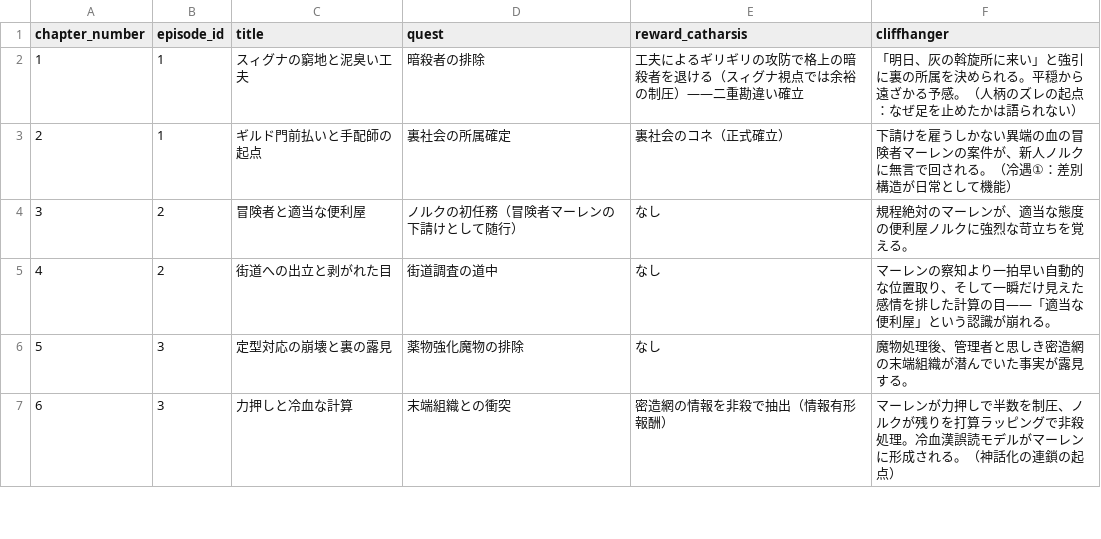
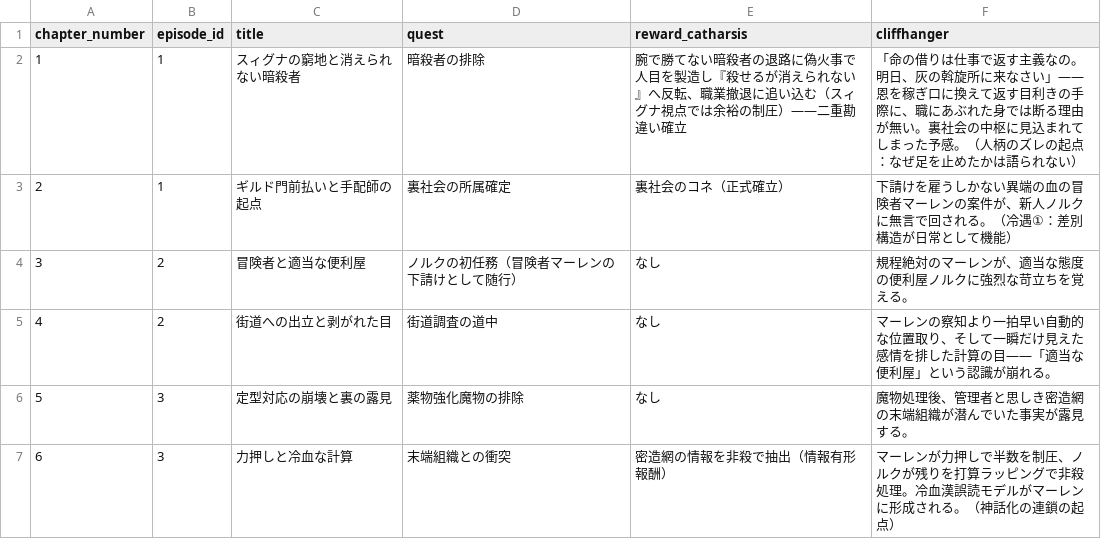
Before and after one commit to Cozyma/novel-write, a CSV file: 04_meso_plot/arc_01/chapter_sequence.csv, drawn as a sheet; only a part is shown.

```diff
--- a/04_meso_plot/arc_01/chapter_sequence.csv
+++ b/04_meso_plot/arc_01/chapter_sequence.csv
@@ -1,3 +1,3 @@
 chapter_number,episode_id,title,quest,reward_catharsis,cliffhanger
-1,1,"スィグナの窮地と泥臭い工夫","暗殺者の排除","工夫によるギリギリの攻防で格上の暗殺者を退ける（スィグナ視点では余裕の制圧）——二重勘違い確立","「明日、灰の斡旋所に来い」と強引に裏の所属を決められる。平穏から遠ざかる予感。（人柄のズレの起点：なぜ足を止めたかは語られない）"
+1,1,"スィグナの窮地と消えられない暗殺者","暗殺者の排除","腕で勝てない暗殺者の退路に偽火事で人目を製造し『殺せるが消えられない』へ反転、職業撤退に追い込む（スィグナ視点では余裕の制圧）——二重勘違い確立","「命の借りは仕事で返す主義なの。明日、灰の斡旋所に来なさい」——恩を稼ぎ口に換えて返す目利きの手際に、職にあぶれた身では断る理由が無い。裏社会の中枢に見込まれてしまった予感。（人柄のズレの起点：なぜ足を止めたかは語られない）"
 2,1,"ギルド門前払いと手配師の起点","裏社会の所属確定","裏社会のコネ（正式確立）","下請けを雇うしかない異端の血の冒険者マーレンの案件が、新人ノルクに無言で回される。（冷遇①：差別構造が日常として機能）"
```
Also changed, not shown: 8 other files.
